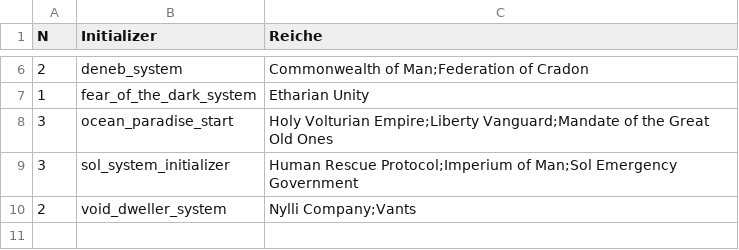
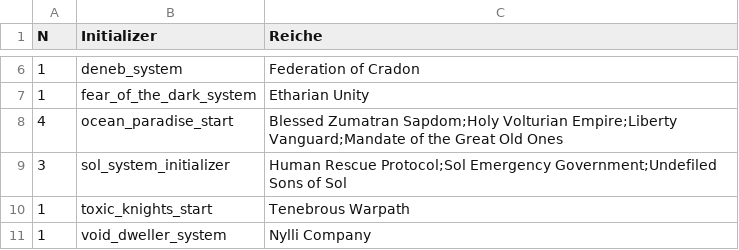
Before and after one commit to derdude-t/stellaris-empires, a CSV file: initializers_report.csv, drawn as a sheet; only a part is shown, gaps mark what is left out; the diff covers the shown part only.

```diff
--- a/initializers_report.csv
+++ b/initializers_report.csv
@@ -6,5 +6,6 @@ N;Initializer;Reiche
-2;deneb_system;"Commonwealth of Man;Federation of Cradon"
+1;deneb_system;Federation of Cradon
 1;fear_of_the_dark_system;Etharian Unity
-3;ocean_paradise_start;"Holy Volturian Empire;Liberty Vanguard;Mandate of the Great Old Ones"
-3;sol_system_initializer;"Human Rescue Protocol;Imperium of Man;Sol Emergency Government"
-2;void_dweller_system;"Nylli Company;Vants"
+4;ocean_paradise_start;"Blessed Zumatran Sapdom;Holy Volturian Empire;Liberty Vanguard;Mandate of the Great Old Ones"
+3;sol_system_initializer;"Human Rescue Protocol;Sol Emergency Government;Undefiled Sons of Sol"
+1;toxic_knights_start;Tenebrous Warpath
+1;void_dweller_system;Nylli Company
```
Also changed, not shown: 1 added row, 1 removed row and 4 edited cells elsewhere in this file, ethics_combinations_report.csv, origins_report.csv, 2 other files.
